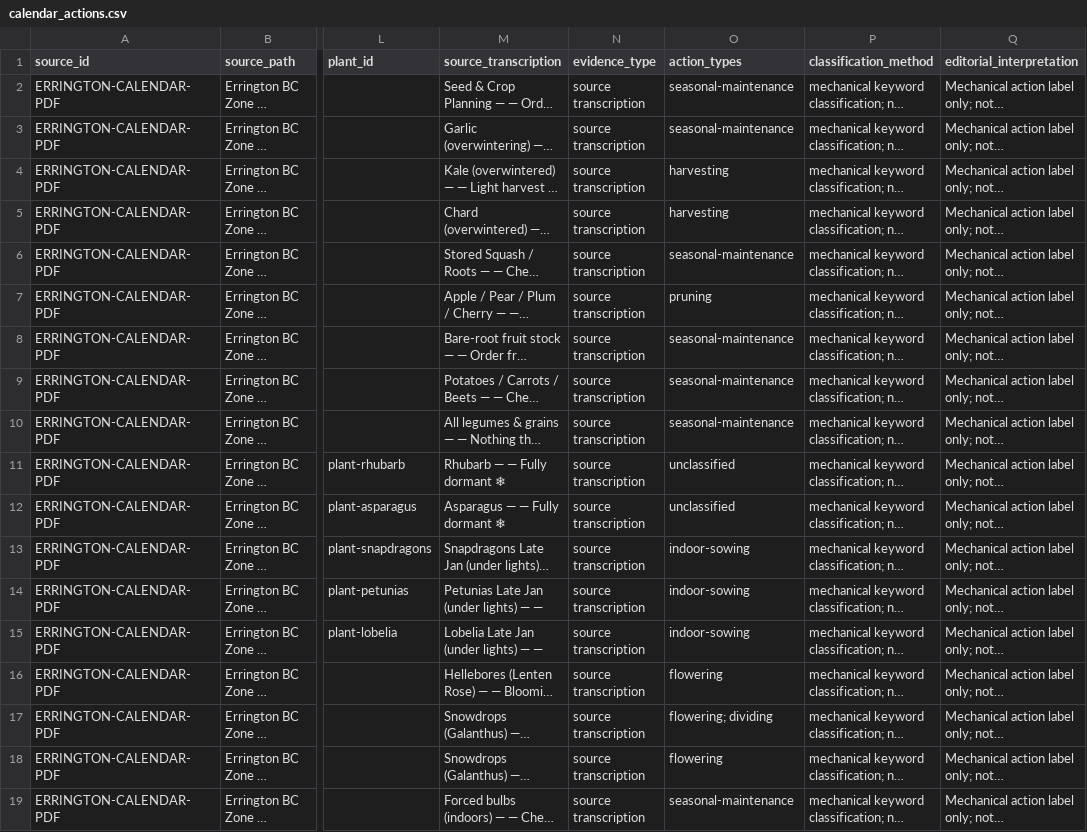
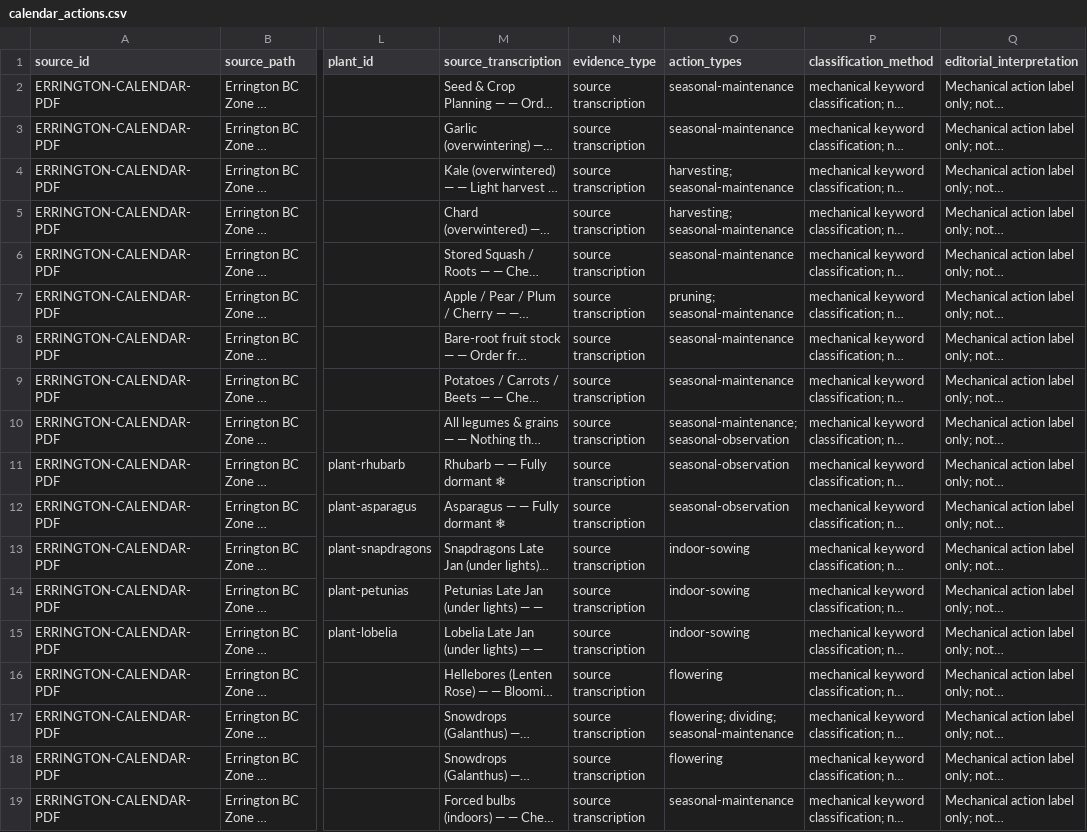
Before and after one commit to smokydastona/gardening, a CSV file: calendar_actions.csv, drawn as a sheet; only a part is shown, gaps mark what is left out; long unchanged cells end in …; the diff covers the shown part only; the diff names each change by its address in the sheet, - before the commit and + after, or states it on an @@ line.

```diff
--- a/calendar_actions.csv
+++ b/calendar_actions.csv
-O4:O5 (action_types): harvesting
+O4:O5 (action_types): harvesting; seasonal-maintenance
-O7 (action_types): pruning
+O7 (action_types): pruning; seasonal-maintenance
-O10 (action_types): seasonal-maintenance
+O10 (action_types): seasonal-maintenance; seasonal-observation
-O11:O12 (action_types): unclassified
+O11:O12 (action_types): seasonal-observation
-O17 (action_types): flowering; dividing
+O17 (action_types): flowering; dividing; seasonal-maintenance
```
Also changed, not shown: 159 edited cells elsewhere in this file, 19 other files.
